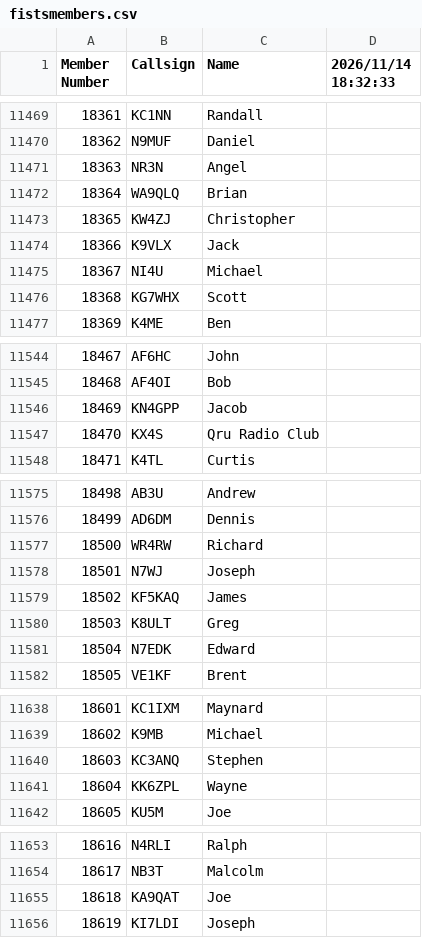
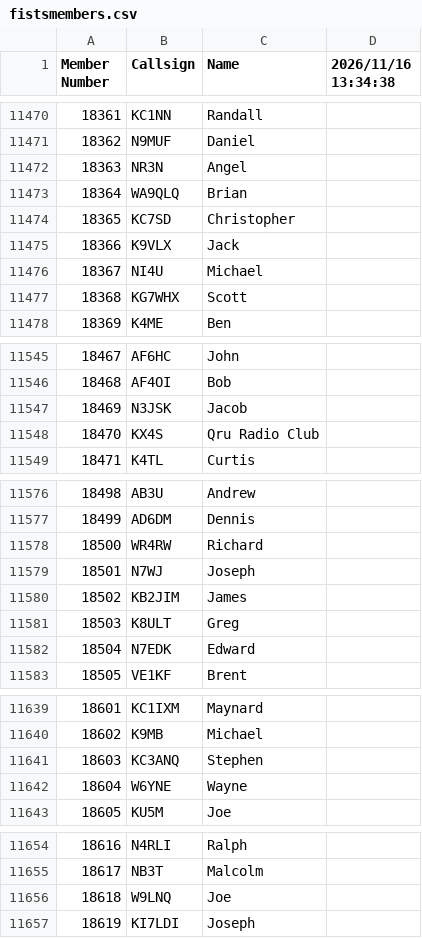
Before and after one commit to bjornekelund/dxlog, a CSV file: fistsspr/fistsmembers.csv, drawn as a sheet; only a part is shown, gaps mark what is left out; the diff covers the shown part only.

```diff
--- a/fistsspr/fistsmembers.csv
+++ b/fistsspr/fistsmembers.csv
@@ -1 +1 @@
-Member Number,Callsign,Name,2026/11/14 18:32:33
+Member Number,Callsign,Name,2026/11/16 13:34:38
@@ -11472,3 +11473,3 @@ Member Number,Callsign,Name,2026/11/14 18:32:33
 18364,WA9QLQ,Brian
-18365,KW4ZJ,Christopher
+18365,KC7SD,Christopher
 18366,K9VLX,Jack
@@ -11545,3 +11546,3 @@ Member Number,Callsign,Name,2026/11/14 18:32:33
 18468,AF4OI,Bob
-18469,KN4GPP,Jacob
+18469,N3JSK,Jacob
 18470,KX4S,Qru Radio Club
@@ -11578,3 +11579,3 @@ Member Number,Callsign,Name,2026/11/14 18:32:33
 18501,N7WJ,Joseph
-18502,KF5KAQ,James
+18502,KB2JIM,James
 18503,K8ULT,Greg
@@ -11640,3 +11641,3 @@ Member Number,Callsign,Name,2026/11/14 18:32:33
 18603,KC3ANQ,Stephen
-18604,KK6ZPL,Wayne
+18604,W6YNE,Wayne
 18605,KU5M,Joe
@@ -11654,3 +11655,3 @@ Member Number,Callsign,Name,2026/11/14 18:32:33
 18617,NB3T,Malcolm
-18618,KA9QAT,Joe
+18618,W9LNQ,Joe
 18619,KI7LDI,Joseph
```
Also changed, not shown: 3 added rows, 2 removed rows and 30 edited cells elsewhere in this file, 5 other files.
